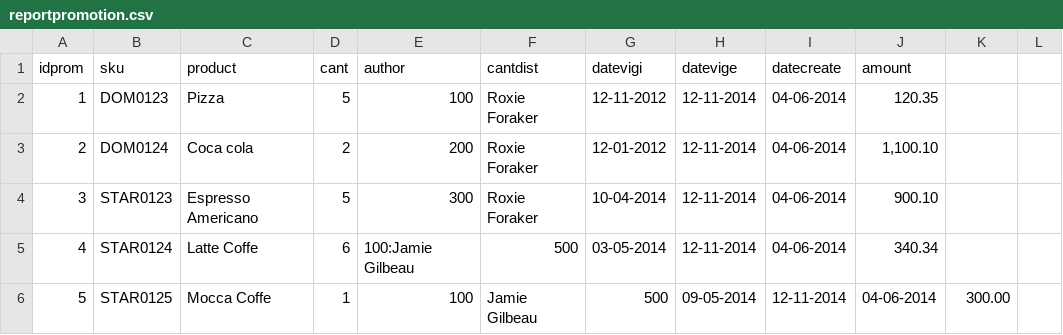
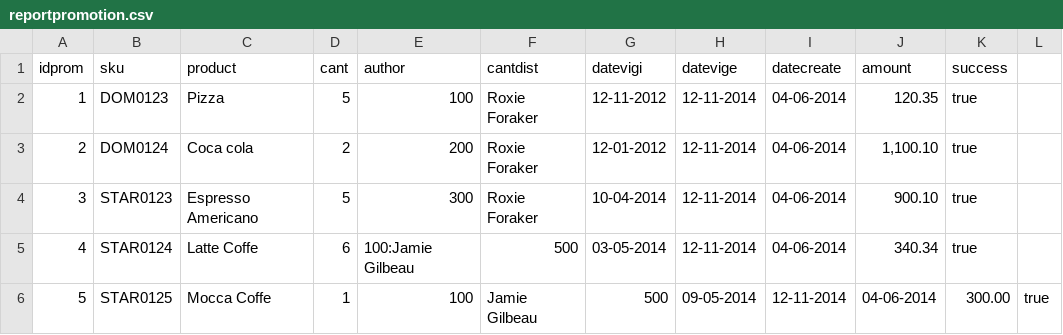
Before and after one commit to verokag/jbpm, a CSV file: reportpromotion.csv, drawn as a sheet.

Commit message:
report promotion

```diff
--- a/reportpromotion.csv
+++ b/reportpromotion.csv
@@ -1,6 +1,6 @@
-idprom;sku;product;cant;author;cantdist;datevigi;datevige;datecreate;amount
-1;DOM0123;Pizza;5;100;Roxie Foraker;12-11-2012;12-11-2014;04-06-2014;120.35
-2;DOM0124;Coca cola;2;200;Roxie Foraker;12-01-2012;12-11-2014;04-06-2014;1,100.10
-3;STAR0123;Espresso Americano;5;300;Roxie Foraker;10-04-2014;12-11-2014;04-06-2014;900.10
-4;STAR0124;Latte Coffe;6;100:Jamie Gilbeau;500;03-05-2014;12-11-2014;04-06-2014;340.34
-5;STAR0125;Mocca Coffe;1;100;Jamie Gilbeau;500;09-05-2014;12-11-2014;04-06-2014;300.00
+idprom;sku;product;cant;author;cantdist;datevigi;datevige;datecreate;amount;success
+1;DOM0123;Pizza;5;100;Roxie Foraker;12-11-2012;12-11-2014;04-06-2014;120.35;true
+2;DOM0124;Coca cola;2;200;Roxie Foraker;12-01-2012;12-11-2014;04-06-2014;1,100.10;true
+3;STAR0123;Espresso Americano;5;300;Roxie Foraker;10-04-2014;12-11-2014;04-06-2014;900.10;true
+4;STAR0124;Latte Coffe;6;100:Jamie Gilbeau;500;03-05-2014;12-11-2014;04-06-2014;340.34;true
+5;STAR0125;Mocca Coffe;1;100;Jamie Gilbeau;500;09-05-2014;12-11-2014;04-06-2014;300.00;true
```
